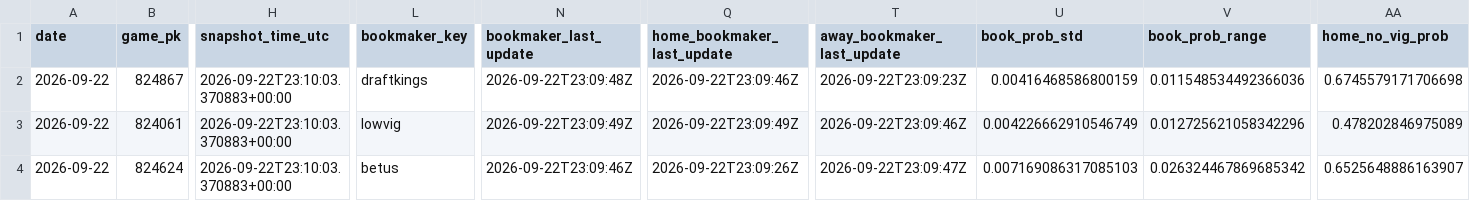
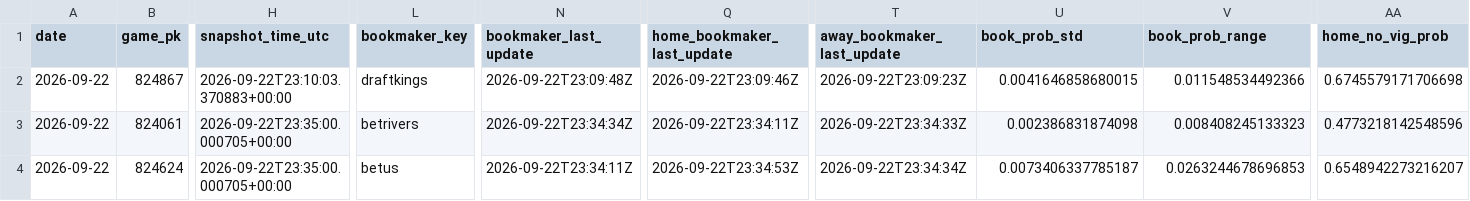
Before and after one commit to hatpat10/mlb-model-v2, a CSV file: data/raw/odds_close_2026-09-22.csv, drawn as a sheet; only a part is shown, gaps mark what is left out; the diff covers the shown part only; the diff names each change by its address in the sheet, - before the commit and + after, or states it on an @@ line.

```diff
--- a/data/raw/odds_close_2026-09-22.csv
+++ b/data/raw/odds_close_2026-09-22.csv
-U2 (book_prob_std): 0.00416468586800159
+U2 (book_prob_std): 0.0041646858680015
-V2 (book_prob_range): 0.011548534492366036
+V2 (book_prob_range): 0.011548534492366
-H3:H4 (snapshot_time_utc): 2026-09-22T23:10:03.370883+00:00
+H3:H4 (snapshot_time_utc): 2026-09-22T23:35:00.000705+00:00
-L3 (bookmaker_key): lowvig
+L3 (bookmaker_key): betrivers
-N3 (bookmaker_last_update): 2026-09-22T23:09:49Z
+N3 (bookmaker_last_update): 2026-09-22T23:34:34Z
-Q3 (home_bookmaker_last_update): 2026-09-22T23:09:49Z
+Q3 (home_bookmaker_last_update): 2026-09-22T23:34:11Z
-T3 (away_bookmaker_last_update): 2026-09-22T23:09:46Z
+T3 (away_bookmaker_last_update): 2026-09-22T23:34:33Z
-U3 (book_prob_std): 0.004226662910546749
+U3 (book_prob_std): 0.002386831874098
-V3 (book_prob_range): 0.012725621058342296
+V3 (book_prob_range): 0.008408245133323
-AA3 (home_no_vig_prob): 0.478202846975089
+AA3 (home_no_vig_prob): 0.4773218142548596
-N4 (bookmaker_last_update): 2026-09-22T23:09:46Z
+N4 (bookmaker_last_update): 2026-09-22T23:34:11Z
-Q4 (home_bookmaker_last_update): 2026-09-22T23:09:26Z
+Q4 (home_bookmaker_last_update): 2026-09-22T23:34:53Z
-T4 (away_bookmaker_last_update): 2026-09-22T23:09:47Z
+T4 (away_bookmaker_last_update): 2026-09-22T23:34:34Z
-U4 (book_prob_std): 0.007169086317085103
+U4 (book_prob_std): 0.0073406337785187
-V4 (book_prob_range): 0.026324467869685342
+V4 (book_prob_range): 0.0263244678696853
-AA4 (home_no_vig_prob): 0.6525648886163907
+AA4 (home_no_vig_prob): 0.6548942273216207
```
Also changed, not shown: 81 edited cells elsewhere in this file, 3 other files.
